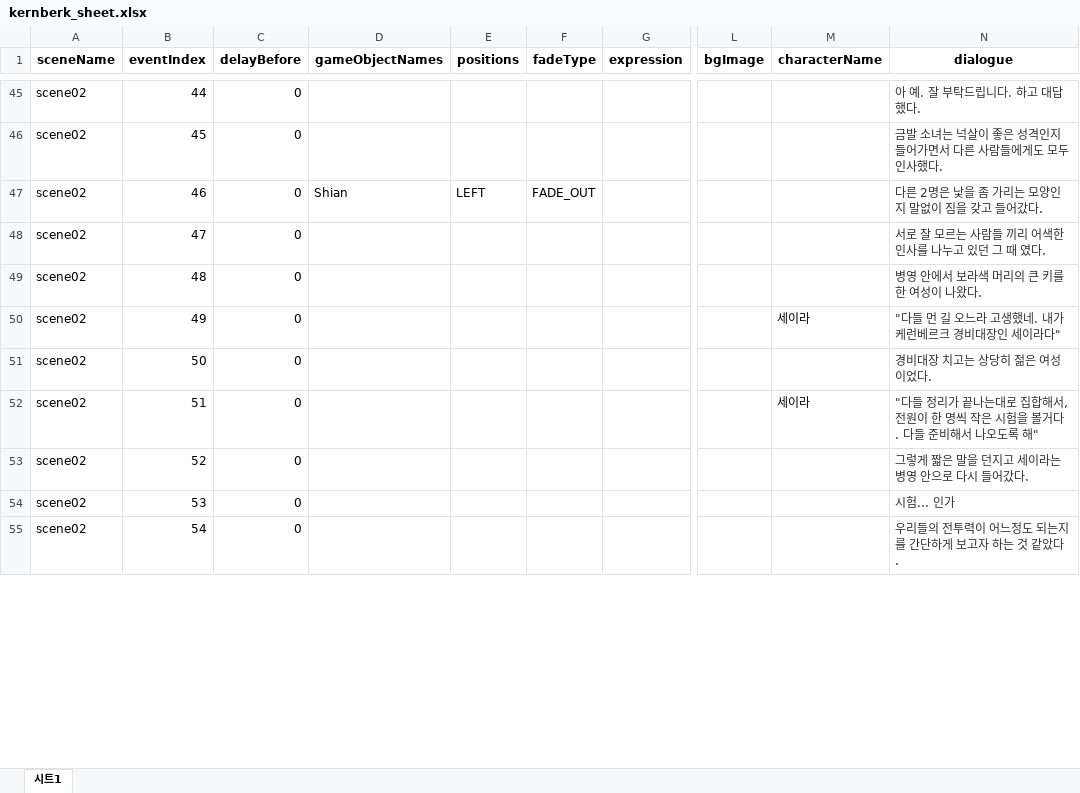
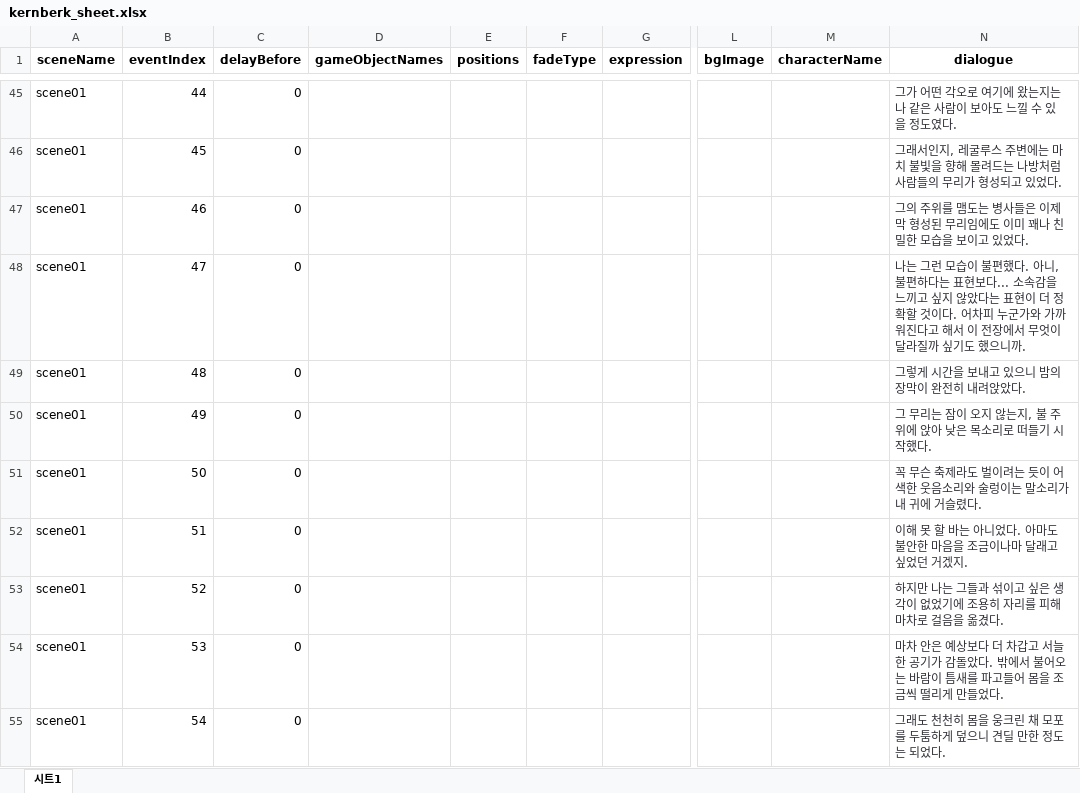
Before and after one commit to kokochi66/kernberk, an Excel workbook: Assets/StreamingAssets/kernberk_sheet.xlsx, sheet 시트1, drawn as a sheet; only a part is shown, gaps mark what is left out; values as stored, in another font and other column widths than the file's, no borders; charts and pictures not drawn; the diff covers the shown part only; the diff names each change by its address in the sheet, - before the commit and + after, or states it on an @@ line.

```diff
--- a/Assets/StreamingAssets/kernberk_sheet.xlsx (sheet 시트1)
+++ b/Assets/StreamingAssets/kernberk_sheet.xlsx (sheet 시트1)
-A45:A55 (sceneName): scene02
+A45:A55 (sceneName): scene01
-N45 (dialogue): 아 예. 잘 부탁드립니다. 하고 대답했다.
+N45 (dialogue): 그가 어떤 각오로 여기에 왔는지는 나 같은 사람이 보아도 느낄 수 있을 정도였다.
-N46 (dialogue): 금발 소녀는 넉살이 좋은 성격인지 들어가면서 다른 사람들에게도 모두 인사했다.
+N46 (dialogue): 그래서인지, 레굴루스 주변에는 마치 불빛을 향해 몰려드는 나방처럼 사람들의 무리가 형성되고 있었다.
-D47 (gameObjectNames): Shian
+D47 (gameObjectNames): (empty)
-E47 (positions): LEFT
+E47 (positions): (empty)
-F47 (fadeType): FADE_OUT
+F47 (fadeType): (empty)
-N47 (dialogue): 다른 2명은 낯을 좀 가리는 모양인지 말없이 짐을 갖고 들어갔다.
+N47 (dialogue): 그의 주위를 맴도는 병사들은 이제 막 형성된 무리임에도 이미 꽤나 친밀한 모습을 보이고 있었다.
-N48 (dialogue): 서로 잘 모르는 사람들 끼리 어색한 인사를 나누고 있던 그 때 였다.
+N48 (dialogue): 나는 그런 모습이 불편했다. 아니, 불편하다는 표현보다... 소속감을 느끼고 싶지 않았다는 표현이 더 정확할 것이다. 어차피 누군가와 가까워진다고 해서 이 전장에서 무엇이 달라질까 싶기도 했으니까.
-N49 (dialogue): 병영 안에서 보라색 머리의 큰 키를 한 여성이 나왔다.
+N49 (dialogue): 그렇게 시간을 보내고 있으니 밤의 장막이 완전히 내려앉았다.
-M50 (characterName): 세이라
+M50 (characterName): (empty)
-N50 (dialogue): "다들 먼 길 오느라 고생했네. 내가 케런베르크 경비대장인 세이라다"
+N50 (dialogue): 그 무리는 잠이 오지 않는지, 불 주위에 앉아 낮은 목소리로 떠들기 시작했다.
-N51 (dialogue): 경비대장 치고는 상당히 젊은 여성이었다.
+N51 (dialogue): 꼭 무슨 축제라도 벌이려는 듯이 어색한 웃음소리와 술렁이는 말소리가 내 귀에 거슬렸다.
-M52 (characterName): 세이라
+M52 (characterName): (empty)
-N52 (dialogue): "다들 정리가 끝나는대로 집합해서, 전원이 한 명씩 작은 시험을 볼거다. 다들 준비해서 나오도록 해"
+N52 (dialogue): 이해 못 할 바는 아니었다. 아마도 불안한 마음을 조금이나마 달래고 싶었던 거겠지.
-N53 (dialogue): 그렇게 짧은 말을 던지고 세이라는 병영 안으로 다시 들어갔다.
+N53 (dialogue): 하지만 나는 그들과 섞이고 싶은 생각이 없었기에 조용히 자리를 피해 마차로 걸음을 옮겼다.
-N54 (dialogue): 시험... 인가
+N54 (dialogue): 마차 안은 예상보다 더 차갑고 서늘한 공기가 감돌았다. 밖에서 불어오는 바람이 틈새를 파고들어 몸을 조금씩 떨리게 만들었다.
-N55 (dialogue): 우리들의 전투력이 어느정도 되는지를 간단하게 보고자 하는 것 같았다.
+N55 (dialogue): 그래도 천천히 몸을 웅크린 채 모포를 두툼하게 덮으니 견딜 만한 정도는 되었다.
```
Also changed, not shown: 14 added rows, 322 edited cells and cell formats elsewhere in this sheet, 15 other files.
